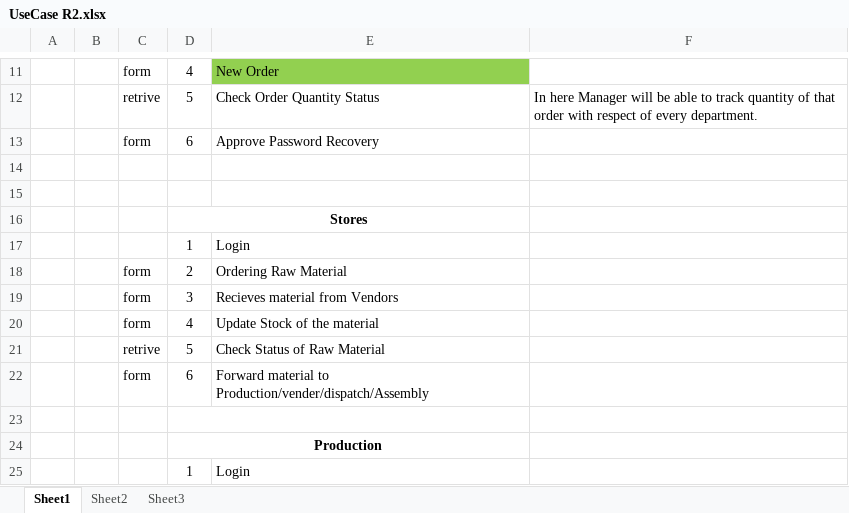
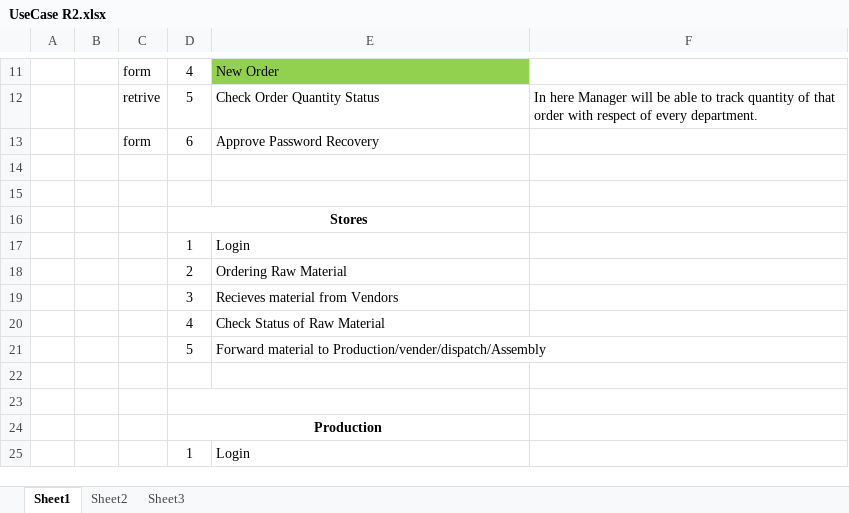
Before and after one commit to Abhi-1398/OptiSync, an Excel workbook: UseCase R2.xlsx, sheet Sheet1, drawn as a sheet; only a part is shown, gaps mark what is left out; values as stored, in another font and other column widths than the file's, no borders; removed rows and columns are numbered as before the commit, all else as after; the diff names each change by its address in the sheet, - before the commit and + after, or states it on an @@ line.

Commit message:
updated UserCase

```diff
--- a/UseCase R2.xlsx (sheet Sheet1)
+++ b/UseCase R2.xlsx (sheet Sheet1)
-C18:C19: form
+C18:C19: (empty)
-row 20:  |  | form | 4 | Update Stock of the material
-row 21:  |  | retrive | 5 | Check Status of Raw Material
+row 20:  |  |  | 4 | Check Status of Raw Material
+row 21:  |  |  | 5 | Forward material to Production/vender/dispatch/Assembly
-row 22:  |  | form | 6 | Forward material to Production/vender/dispatch/Assembly
+row 22: (empty)
```
